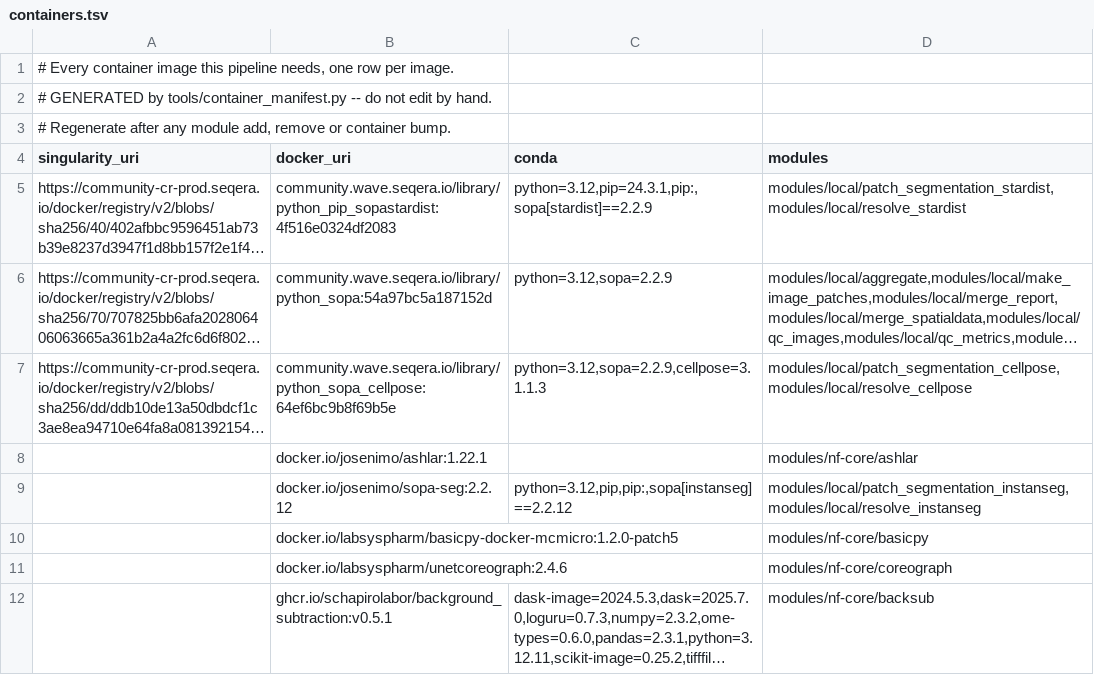
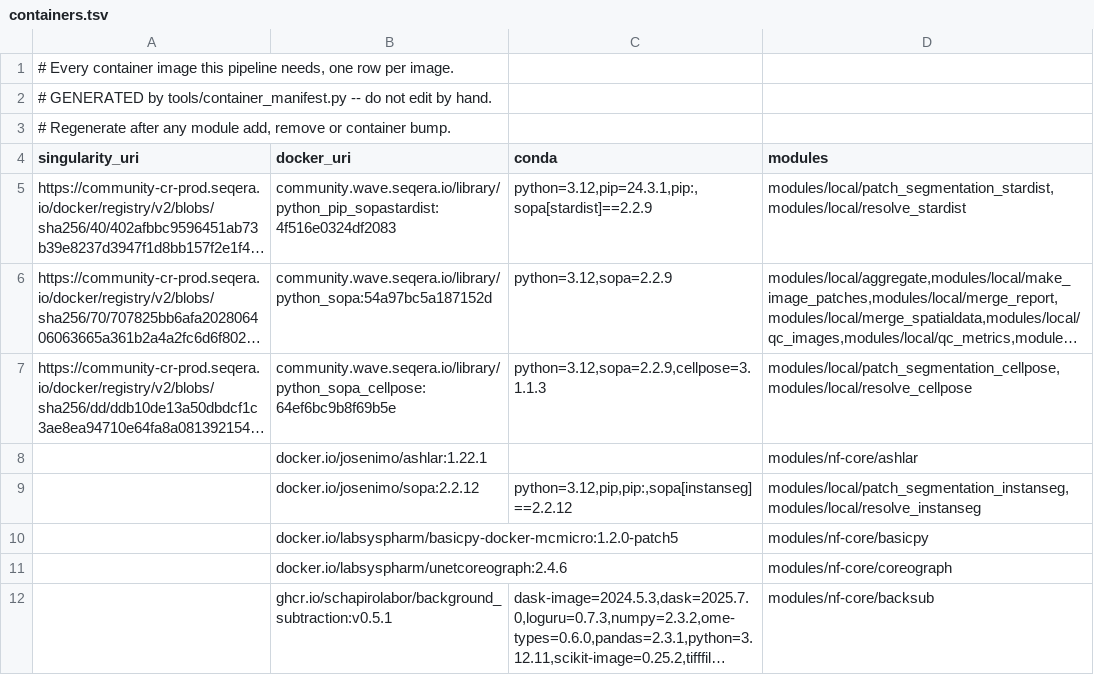
Before and after one commit to CosciaLab/histo, a TSV file: containers.tsv, drawn as a sheet; long unchanged cells end in …; the diff names each change by its address in the sheet, - before the commit and + after, or states it on an @@ line.

```diff
--- a/containers.tsv
+++ b/containers.tsv
-B9 (docker_uri): docker.io/josenimo/sopa-seg:2.2.12
+B9 (docker_uri): docker.io/josenimo/sopa:2.2.12
```
Also changed, not shown: 3 other files.
